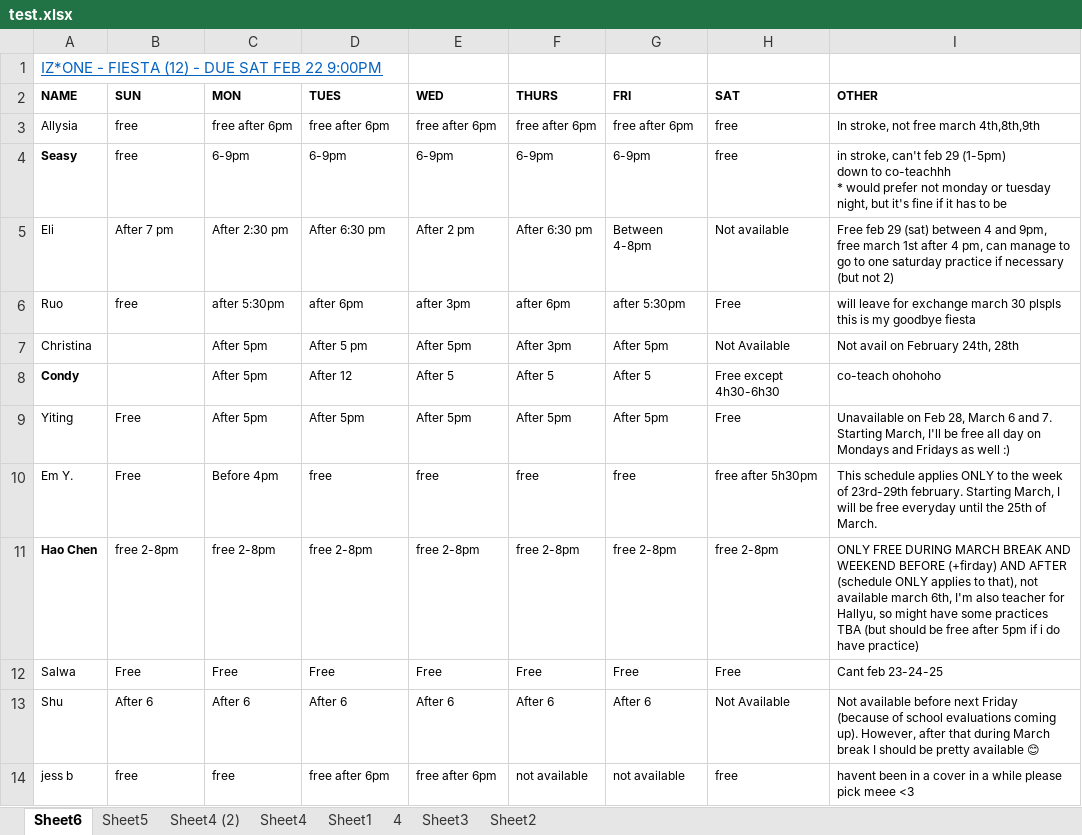
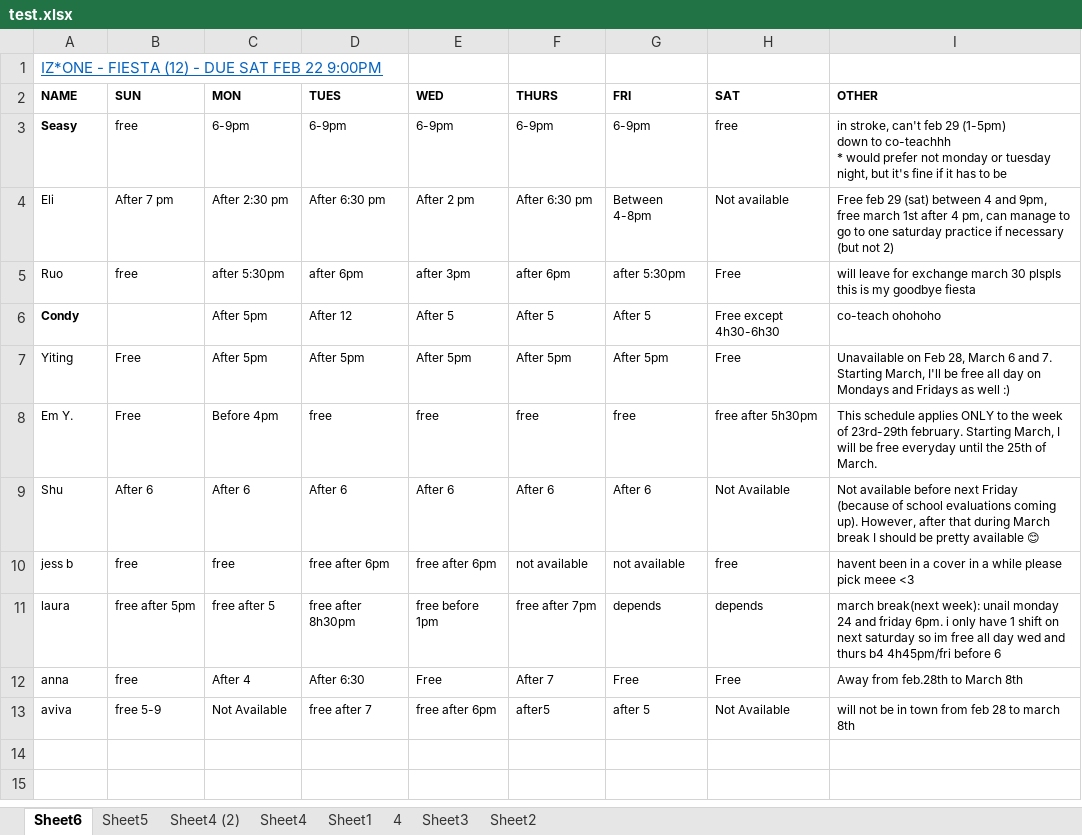
Before and after one commit to seasyhuang/PM-Replacement, an Excel workbook: test.xlsx, sheet Sheet6, drawn as a sheet; values as stored, in another font and other column widths than the file's, no borders; removed rows and columns are numbered as before the commit, all else as after; the diff names each change by its address in the sheet, - before the commit and + after, or states it on an @@ line.

```diff
--- a/test.xlsx (sheet Sheet6)
+++ b/test.xlsx (sheet Sheet6)
-row 3: Allysia | free | free after 6pm | free after 6pm | free after 6pm | free after 6pm | free after 6pm | free | In stroke, not free march 4th,8th,9th
-row 7: Christina |  | After 5pm | After 5 pm | After 5pm | After 3pm | After 5pm | Not Available | Not avail on February 24th, 28th
-row 11: Hao Chen | free 2-8pm | free 2-8pm | free 2-8pm | free 2-8pm | free 2-8pm | free 2-8pm | free 2-8pm | ONLY FREE DURING MARCH BREAK AND WEEKEND BEFORE (+firday) AND AFTER (schedule ONLY applies to that), not available march 6th, I'm also teacher for Hallyu, so might have some practices TBA (but should be free after 5pm if i do have practice)
-row 12: Salwa | Free | Free | Free | Free | Free | Free | Free | Cant feb 23-24-25
+row 11: laura | free after 5pm | free after 5 | free after 8h30pm | free before 1pm | free after 7pm | depends | depends | march break(next week): unail monday 24 and friday 6pm. i only have 1 shift on next saturday so im free all day wed and thurs b4 4h45pm/fri before 6
+row 12: anna | free | After 4 | After 6:30 | Free | After 7 | Free | Free | Away from feb.28th to March 8th
+row 13: aviva | free 5-9 | Not Available | free after 7 | free after 6pm | after5 | after 5 | Not Available | will not be in town from feb 28 to march 8th
```
Also changed, not shown: sheet Sheet5, 2 other files.
